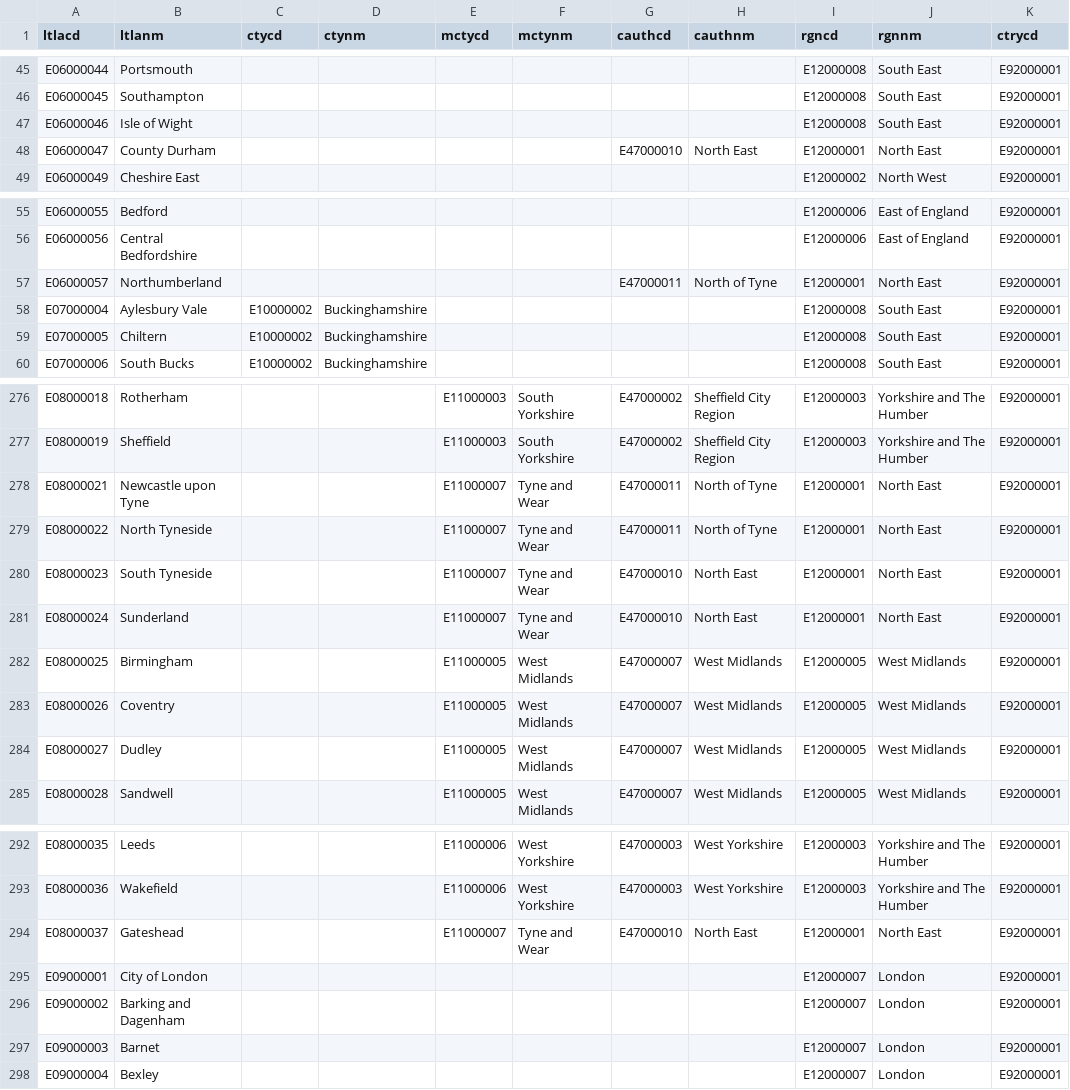
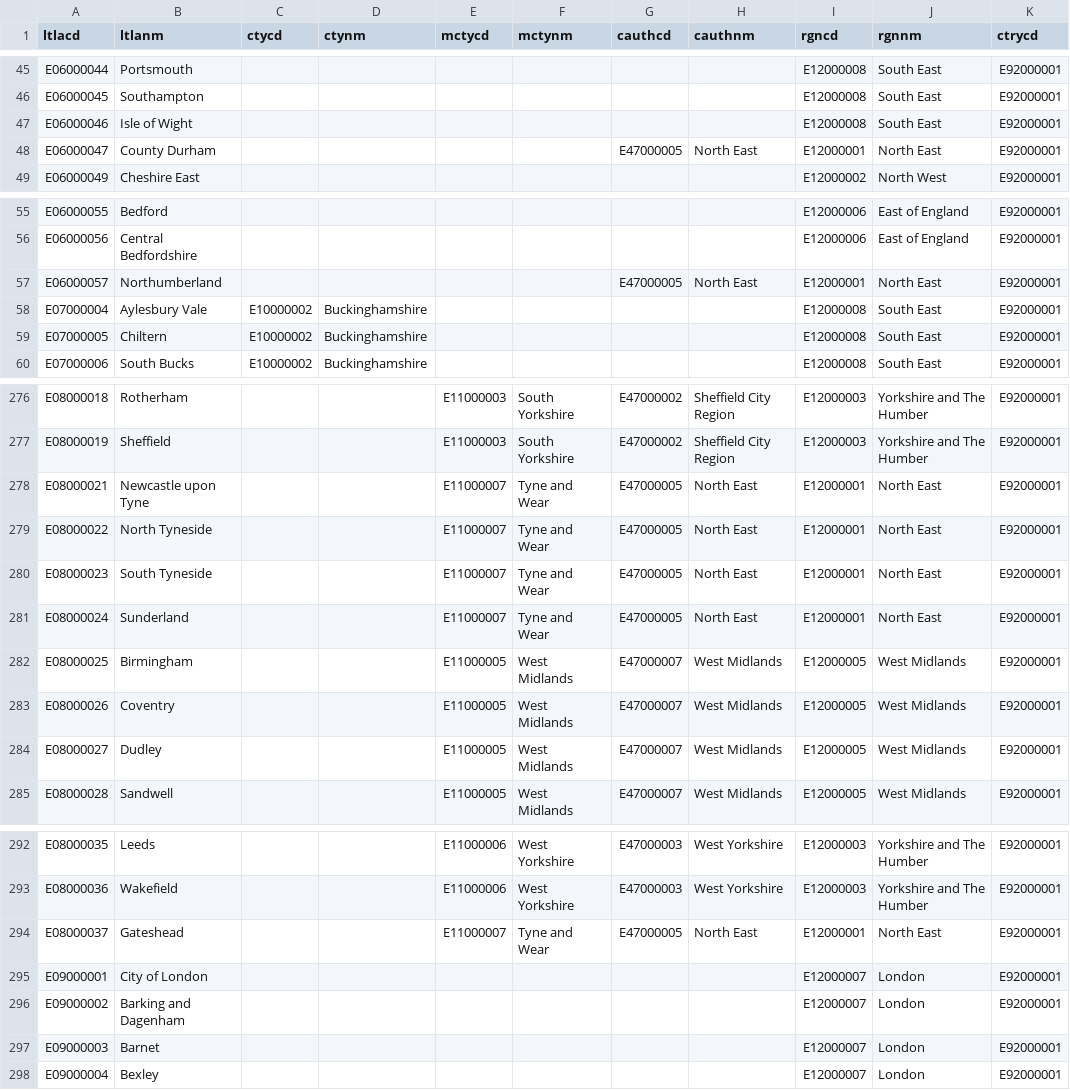
Before and after one commit to ONSvisual/uk-topojson, a CSV file: input/ltla14-lookup.csv, drawn as a sheet; only a part is shown, gaps mark what is left out; the diff names each change by its address in the sheet, - before the commit and + after, or states it on an @@ line.

```diff
--- a/input/ltla14-lookup.csv
+++ b/input/ltla14-lookup.csv
-G48 (cauthcd): E47000010
+G48 (cauthcd): E47000005
-G57 (cauthcd): E47000011
+G57 (cauthcd): E47000005
-H57 (cauthnm): North of Tyne
+H57 (cauthnm): North East
-G278:G279 (cauthcd): E47000011
+G278:G279 (cauthcd): E47000005
-H278:H279 (cauthnm): North of Tyne
+H278:H279 (cauthnm): North East
-G280:G281 (cauthcd): E47000010
+G280:G281 (cauthcd): E47000005
-G294 (cauthcd): E47000010
+G294 (cauthcd): E47000005
```
Also changed, not shown: input/changes.csv, 4 other files.
